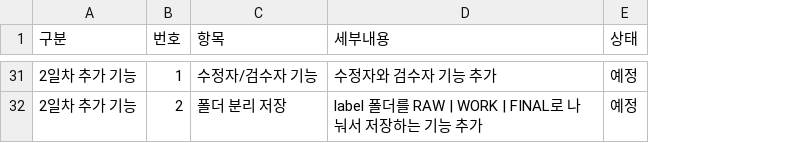
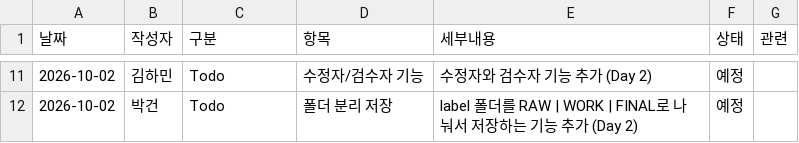
Before and after one commit to yonghoonchoi88/prj07_team01, a CSV file: daily_csv/10_02.csv, drawn as a sheet; only a part is shown, gaps mark what is left out; removed rows and columns are numbered as before the commit, all else as after; the diff covers the shown part only; the diff names each change by its address in the sheet, - before the commit and + after, or states it on an @@ line.

```diff
--- a/daily_csv/10_02.csv
+++ b/daily_csv/10_02.csv
+column A (날짜), rows 11-12: 2026-10-02 | 2026-10-02
+column B (작성자), rows 11-12: 김하민 | 박건
-column B (번호), rows 31-32: 1 | 2
+column G (관련), empty
-C11:C12 (구분): 2일차 추가 기능
+C11:C12 (구분): Todo
-E11 (세부내용): 수정자와 검수자 기능 추가
+E11 (세부내용): 수정자와 검수자 기능 추가 (Day 2)
-E12 (세부내용): …능 추가
+E12 (세부내용): …능 추가 (Day 2)
```
Also changed, not shown: 3 added rows, 23 removed rows and 10 edited cells elsewhere in this file.
